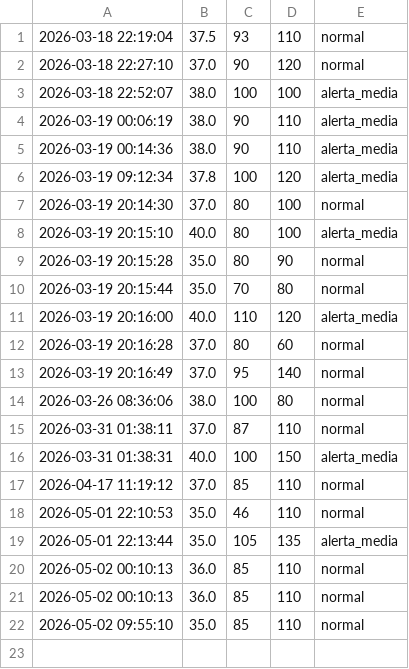
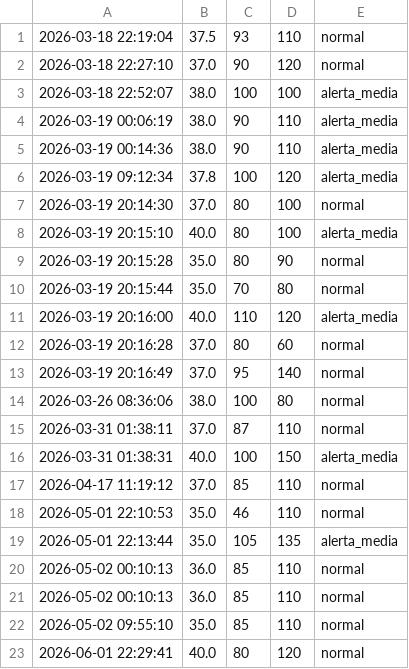
Before and after one commit to kvpleitez/medical-assistant-AI, a CSV file: historial_salud.csv, drawn as a sheet; the diff names each change by its address in the sheet, - before the commit and + after, or states it on an @@ line.

```diff
--- a/historial_salud.csv
+++ b/historial_salud.csv
+row 23: 2026-06-01 22:29:41 | 40.0 | 80 | 120 | normal
```
Also changed, not shown: 2 other files.
